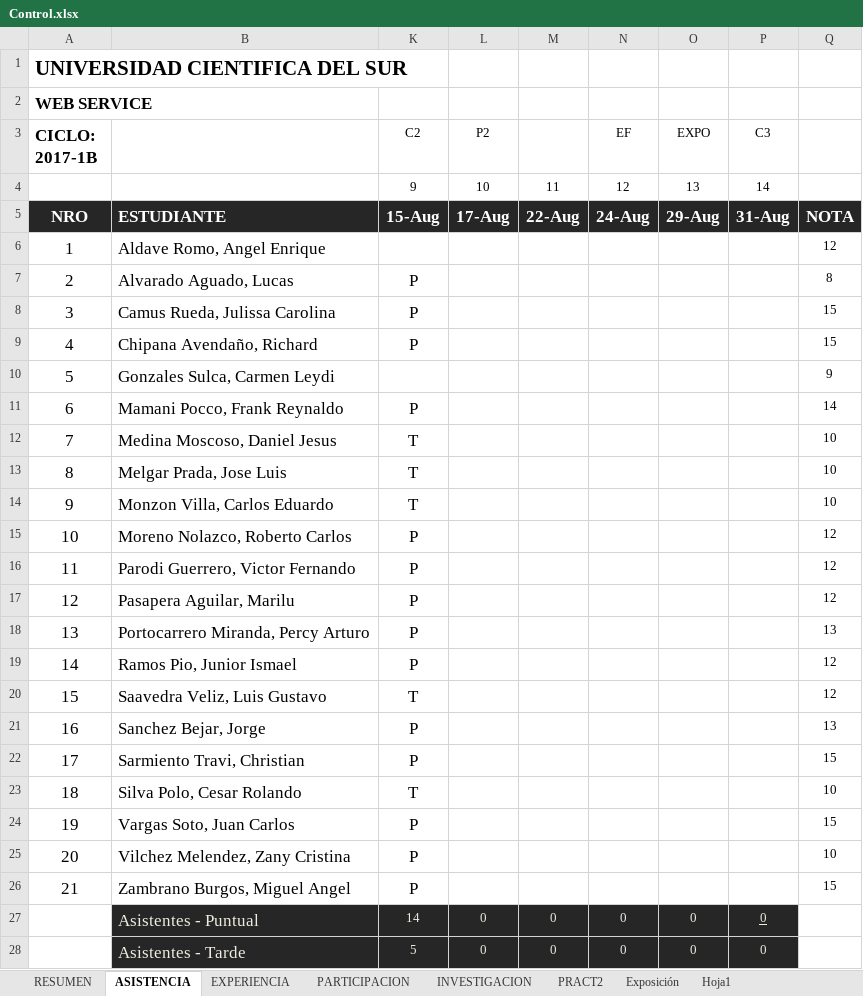
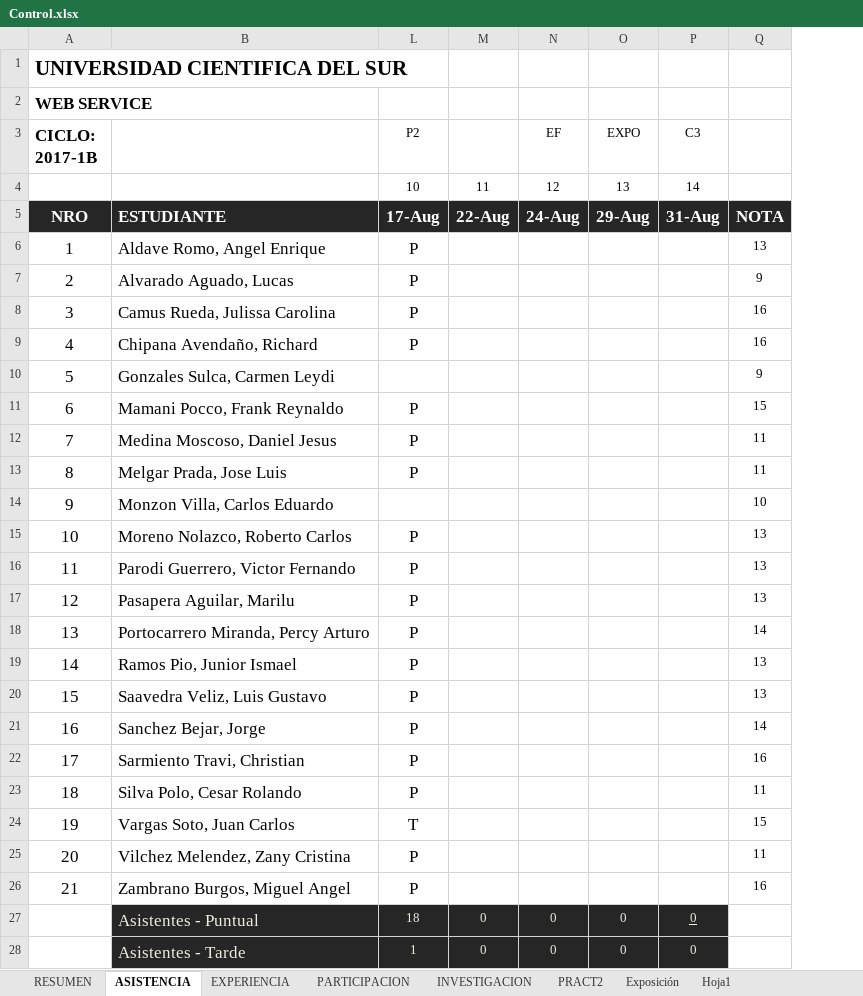
Before and after one commit to gcoronelc/UCS_WebService_001, an Excel workbook: Doc/Control.xlsx, sheet ASISTENCIA, drawn as a sheet; only a part is shown; values as stored, in another font and other column widths than the file's, no borders; the diff covers the shown part only; the diff names each change by its address in the sheet, - before the commit and + after, or states it on an @@ line.

```diff
--- a/Doc/Control.xlsx (sheet ASISTENCIA)
+++ b/Doc/Control.xlsx (sheet ASISTENCIA)
@@ column K (C2) hidden, rows 4-28: 9 | 15-Aug |  | P | P | P |  | P | T | T | T | P | P | P | P | P | T | P | P | T | P | P | P | 14 | 5 @@
-L6:L9 (P2): (empty)
+L6:L9 (P2): P
-Q6: 12
+Q6: 13
-Q7: 8
+Q7: 9
-Q8:Q9: 15
+Q8:Q9: 16
-L11:L13 (P2): (empty)
+L11:L13 (P2): P
-Q11: 14
+Q11: 15
-Q12:Q13: 10
+Q12:Q13: 11
-L15:L23 (P2): (empty)
+L15:L23 (P2): P
-Q15:Q17: 12
+Q15:Q17: 13
-Q18: 13
+Q18: 14
-Q19:Q20: 12
+Q19:Q20: 13
-Q21: 13
+Q21: 14
-Q22: 15
+Q22: 16
-Q23: 10
+Q23: 11
-L24 (P2): (empty)
+L24 (P2): T
-L25:L26 (P2): (empty)
+L25:L26 (P2): P
-Q25: 10
+Q25: 11
-Q26: 15
+Q26: 16
-L27 (P2): 0
+L27 (P2): 18
-L28 (P2): 0
+L28 (P2): 1
```
Also changed, not shown: 1 edited cell elsewhere in this sheet, sheet PARTICIPACION, sheet RESUMEN, hidden cells.
